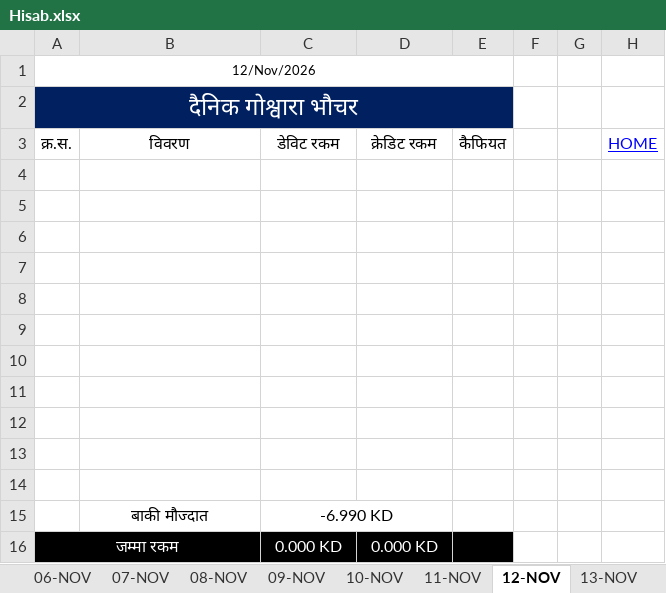
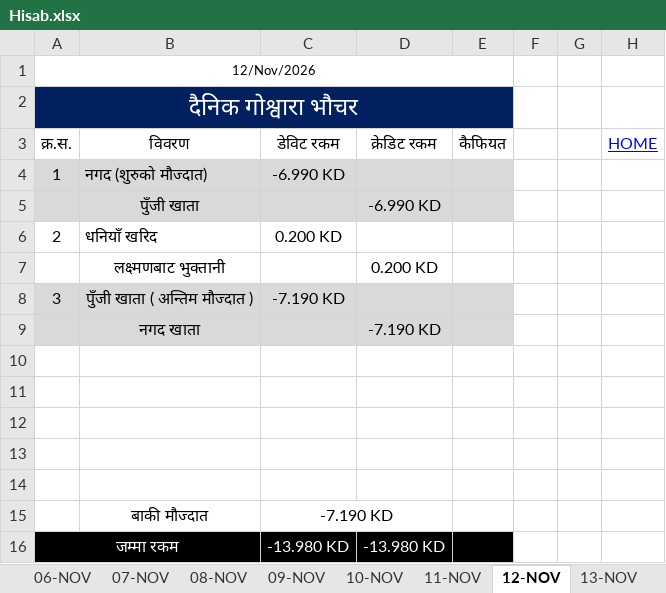
Before and after one commit to LaxmanNepal/hisab, an Excel workbook: Hisab.xlsx, sheet 12-NOV, drawn as a sheet; values as stored, in another font and other column widths than the file's, no borders; removed rows and columns are numbered as before the commit, all else as after; the diff names each change by its address in the sheet, - before the commit and + after, or states it on an @@ line.

Commit message:
Add files via upload

```diff
--- a/Hisab.xlsx (sheet 12-NOV)
+++ b/Hisab.xlsx (sheet 12-NOV)
+row 4: 1 | नगद (शुरुको मौज्दात) | -6.990 KD
+row 5:  | पुँजी खाता |  | -6.990 KD
+row 6: 2 | धनियाँ खरिद | 0.200 KD
+row 7:  | लक्ष्मणबाट भुक्तानी |  | 0.200 KD
+row 8: 3 | पुँजी खाता ( अन्तिम मौज्दात ) | -7.190 KD
+row 9:  | नगद खाता |  | -7.190 KD
-row 9: (empty)
-row 10: (empty)
-row 11: (empty)
-row 12: (empty)
-row 13: (empty)
-row 14: (empty)
-C15: -6.990 KD
+C15: -7.190 KD
-C16: 0.000 KD
+C16: -13.980 KD
-D16: 0.000 KD
+D16: -13.980 KD
```
Also changed, not shown: sheet 25-NOV, sheet 13-NOV, sheet 14-NOV, sheet 15-NOV, sheet 16-NOV, sheet 17-NOV, 12 more sheets, formulas that keep their value.
